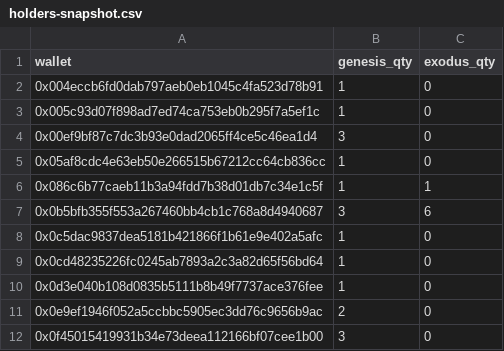
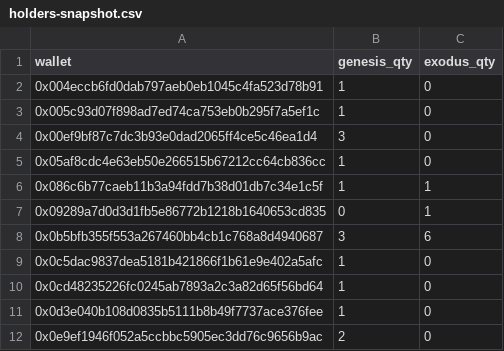
Before and after one commit to GridPhantoms/grid-keys-points, a CSV file: public/holders-snapshot.csv, drawn as a sheet; only a part is shown; the shorter side is filled out with more unchanged rows; the diff names each change by its address in the sheet, - before the commit and + after, or states it on an @@ line.

Commit message:
Update holder snapshot

```diff
--- a/public/holders-snapshot.csv
+++ b/public/holders-snapshot.csv
+row 7: 0x09289a7d0d3d1fb5e86772b1218b1640653cd835 | 0 | 1
```
Also changed, not shown: 1 other file.
